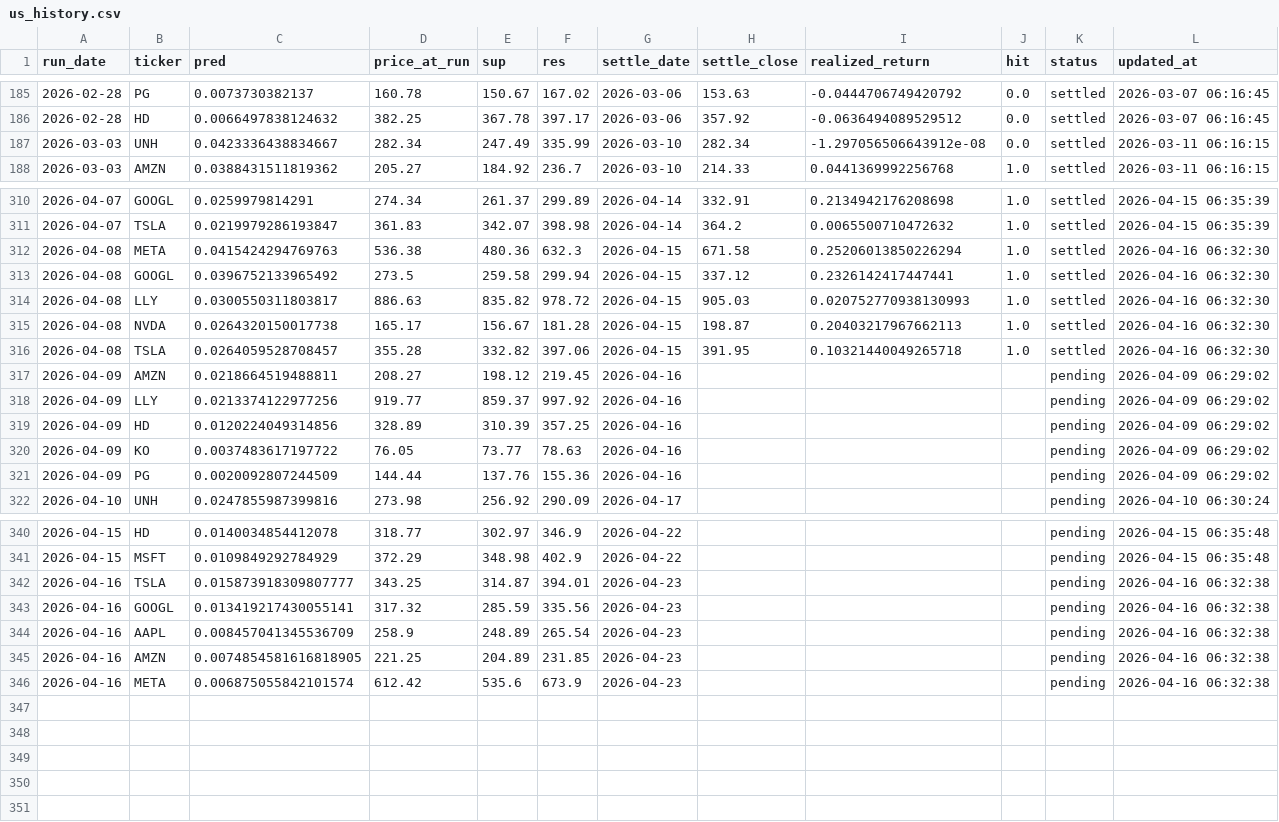
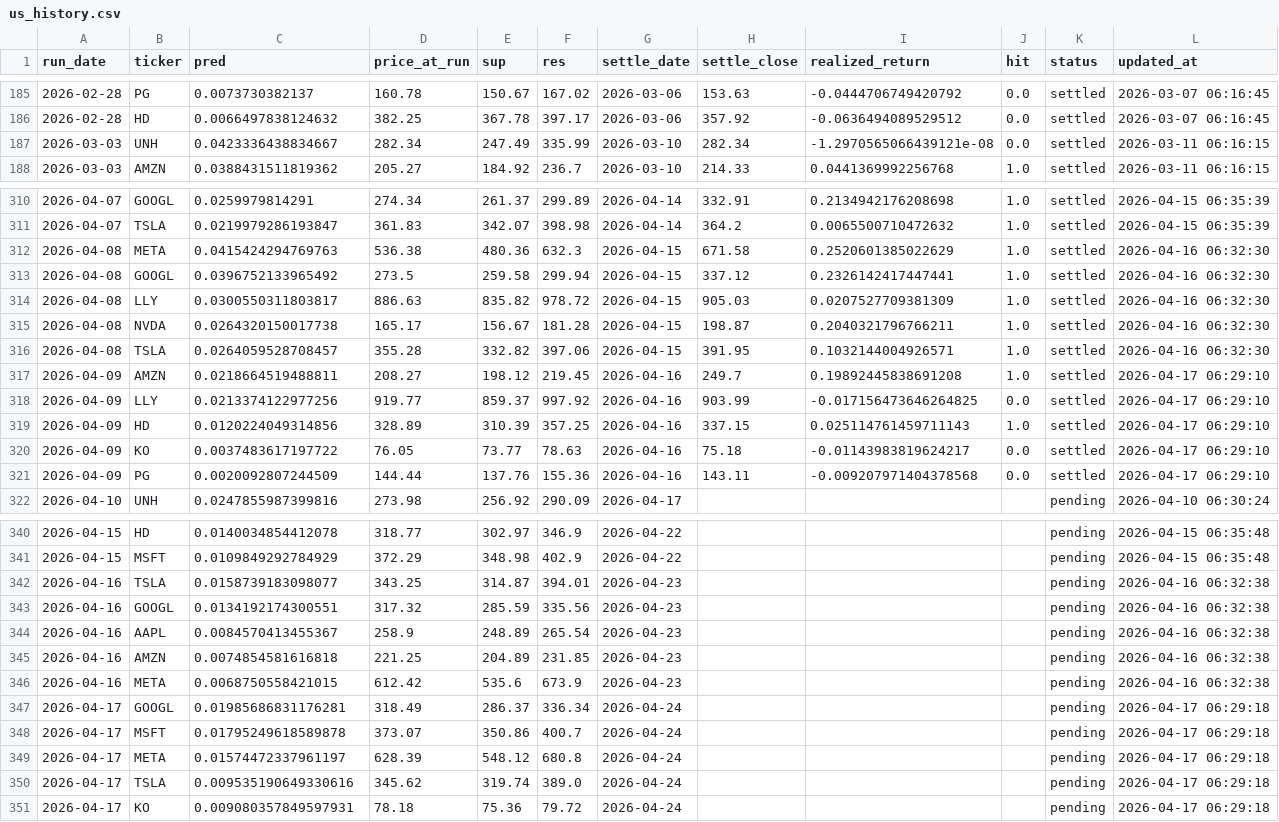
Before and after one commit to chehao0221/US-stock-ai, a CSV file: us_history.csv, drawn as a sheet; only a part is shown, gaps mark what is left out.

```diff
--- a/us_history.csv
+++ b/us_history.csv
@@ -186,3 +186,3 @@
 2026-02-28,HD,0.0066497838124632,382.25,367.78,397.17,2026-03-06,357.92,-0.0636494089529512,0.0,settled,2026-03-07 06:16:45
-2026-03-03,UNH,0.0423336438834667,282.34,247.49,335.99,2026-03-10,282.34,-1.297056506643912e-08,0.0,settled,2026-03-11 06:16:15
+2026-03-03,UNH,0.0423336438834667,282.34,247.49,335.99,2026-03-10,282.34,-1.2970565066439121e-08,0.0,settled,2026-03-11 06:16:15
 2026-03-03,AMZN,0.0388431511819362,205.27,184.92,236.7,2026-03-10,214.33,0.0441369992256768,1.0,settled,2026-03-11 06:16:15
@@ -311,12 +311,12 @@
 2026-04-07,TSLA,0.0219979286193847,361.83,342.07,398.98,2026-04-14,364.2,0.0065500710472632,1.0,settled,2026-04-15 06:35:39
-2026-04-08,META,0.0415424294769763,536.38,480.36,632.3,2026-04-15,671.58,0.25206013850226294,1.0,settled,2026-04-16 06:32:30
+2026-04-08,META,0.0415424294769763,536.38,480.36,632.3,2026-04-15,671.58,0.2520601385022629,1.0,settled,2026-04-16 06:32:30
 2026-04-08,GOOGL,0.0396752133965492,273.5,259.58,299.94,2026-04-15,337.12,0.2326142417447441,1.0,settled,2026-04-16 06:32:30
-2026-04-08,LLY,0.0300550311803817,886.63,835.82,978.72,2026-04-15,905.03,0.020752770938130993,1.0,settled,2026-04-16 06:32:30
-2026-04-08,NVDA,0.0264320150017738,165.17,156.67,181.28,2026-04-15,198.87,0.20403217967662113,1.0,settled,2026-04-16 06:32:30
-2026-04-08,TSLA,0.0264059528708457,355.28,332.82,397.06,2026-04-15,391.95,0.10321440049265718,1.0,settled,2026-04-16 06:32:30
-2026-04-09,AMZN,0.0218664519488811,208.27,198.12,219.45,2026-04-16,,,,pending,2026-04-09 06:29:02
-2026-04-09,LLY,0.0213374122977256,919.77,859.37,997.92,2026-04-16,,,,pending,2026-04-09 06:29:02
-2026-04-09,HD,0.0120224049314856,328.89,310.39,357.25,2026-04-16,,,,pending,2026-04-09 06:29:02
-2026-04-09,KO,0.0037483617197722,76.05,73.77,78.63,2026-04-16,,,,pending,2026-04-09 06:29:02
-2026-04-09,PG,0.0020092807244509,144.44,137.76,155.36,2026-04-16,,,,pending,2026-04-09 06:29:02
+2026-04-08,LLY,0.0300550311803817,886.63,835.82,978.72,2026-04-15,905.03,0.0207527709381309,1.0,settled,2026-04-16 06:32:30
+2026-04-08,NVDA,0.0264320150017738,165.17,156.67,181.28,2026-04-15,198.87,0.2040321796766211,1.0,settled,2026-04-16 06:32:30
+2026-04-08,TSLA,0.0264059528708457,355.28,332.82,397.06,2026-04-15,391.95,0.1032144004926571,1.0,settled,2026-04-16 06:32:30
+2026-04-09,AMZN,0.0218664519488811,208.27,198.12,219.45,2026-04-16,249.7,0.19892445838691208,1.0,settled,2026-04-17 06:29:10
+2026-04-09,LLY,0.0213374122977256,919.77,859.37,997.92,2026-04-16,903.99,-0.017156473646264825,0.0,settled,2026-04-17 06:29:10
+2026-04-09,HD,0.0120224049314856,328.89,310.39,357.25,2026-04-16,337.15,0.025114761459711143,1.0,settled,2026-04-17 06:29:10
+2026-04-09,KO,0.0037483617197722,76.05,73.77,78.63,2026-04-16,75.18,-0.01143983819624217,0.0,settled,2026-04-17 06:29:10
+2026-04-09,PG,0.0020092807244509,144.44,137.76,155.36,2026-04-16,143.11,-0.009207971404378568,0.0,settled,2026-04-17 06:29:10
 2026-04-10,UNH,0.0247855987399816,273.98,256.92,290.09,2026-04-17,,,,pending,2026-04-10 06:30:24
@@ -341,6 +341,11 @@
 2026-04-15,MSFT,0.0109849292784929,372.29,348.98,402.9,2026-04-22,,,,pending,2026-04-15 06:35:48
-2026-04-16,TSLA,0.015873918309807777,343.25,314.87,394.01,2026-04-23,,,,pending,2026-04-16 06:32:38
-2026-04-16,GOOGL,0.013419217430055141,317.32,285.59,335.56,2026-04-23,,,,pending,2026-04-16 06:32:38
-2026-04-16,AAPL,0.008457041345536709,258.9,248.89,265.54,2026-04-23,,,,pending,2026-04-16 06:32:38
-2026-04-16,AMZN,0.0074854581616818905,221.25,204.89,231.85,2026-04-23,,,,pending,2026-04-16 06:32:38
-2026-04-16,META,0.006875055842101574,612.42,535.6,673.9,2026-04-23,,,,pending,2026-04-16 06:32:38
+2026-04-16,TSLA,0.0158739183098077,343.25,314.87,394.01,2026-04-23,,,,pending,2026-04-16 06:32:38
+2026-04-16,GOOGL,0.0134192174300551,317.32,285.59,335.56,2026-04-23,,,,pending,2026-04-16 06:32:38
+2026-04-16,AAPL,0.0084570413455367,258.9,248.89,265.54,2026-04-23,,,,pending,2026-04-16 06:32:38
+2026-04-16,AMZN,0.0074854581616818,221.25,204.89,231.85,2026-04-23,,,,pending,2026-04-16 06:32:38
+2026-04-16,META,0.0068750558421015,612.42,535.6,673.9,2026-04-23,,,,pending,2026-04-16 06:32:38
+2026-04-17,GOOGL,0.01985686831176281,318.49,286.37,336.34,2026-04-24,,,,pending,2026-04-17 06:29:18
+2026-04-17,MSFT,0.01795249618589878,373.07,350.86,400.7,2026-04-24,,,,pending,2026-04-17 06:29:18
+2026-04-17,META,0.01574472337961197,628.39,548.12,680.8,2026-04-24,,,,pending,2026-04-17 06:29:18
+2026-04-17,TSLA,0.009535190649330616,345.62,319.74,389.0,2026-04-24,,,,pending,2026-04-17 06:29:18
+2026-04-17,KO,0.009080357849597931,78.18,75.36,79.72,2026-04-24,,,,pending,2026-04-17 06:29:18
```
